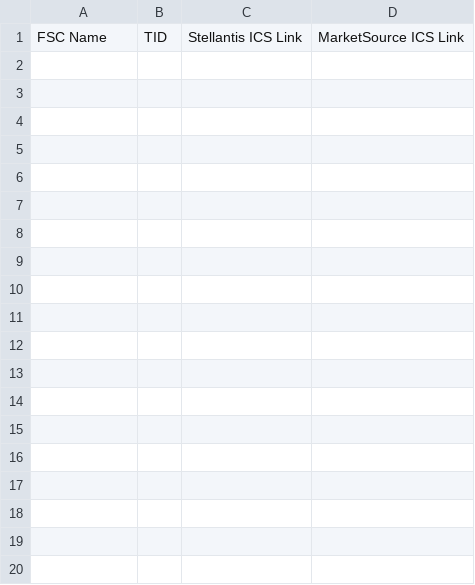
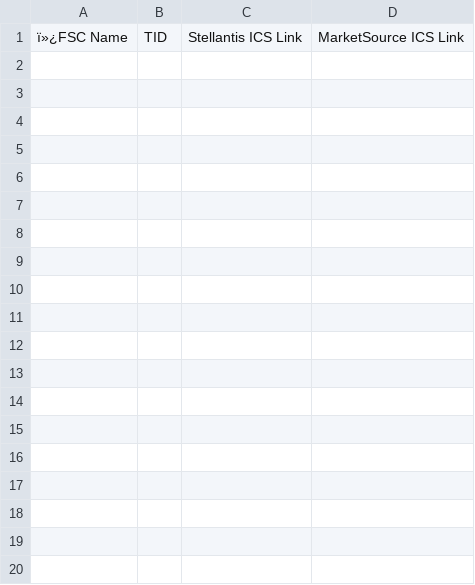
Before and after one commit to DjinnFrost/FSC_Hub, a CSV file: FSC_ICS_Links.csv, drawn as a sheet; only a part is shown; the diff covers the shown part only.

```diff
--- a/FSC_ICS_Links.csv
+++ b/FSC_ICS_Links.csv
@@ -1 +1,20 @@
-FSC Name,TID,Stellantis ICS Link,MarketSource ICS Link
+ï»¿FSC Name,TID,Stellantis ICS Link,MarketSource ICS Link
+,,,
+,,,
+,,,
+,,,
+,,,
+,,,
+,,,
+,,,
+,,,
+,,,
+,,,
+,,,
+,,,
+,,,
+,,,
+,,,
+,,,
+,,,
+,,,
```
Also changed, not shown: 63 added rows elsewhere in this file.
